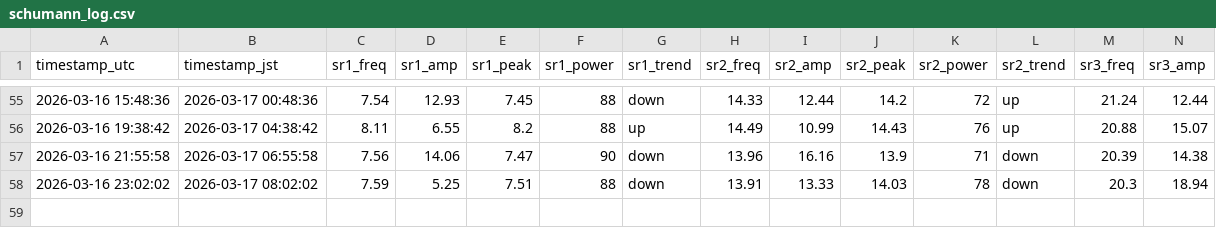
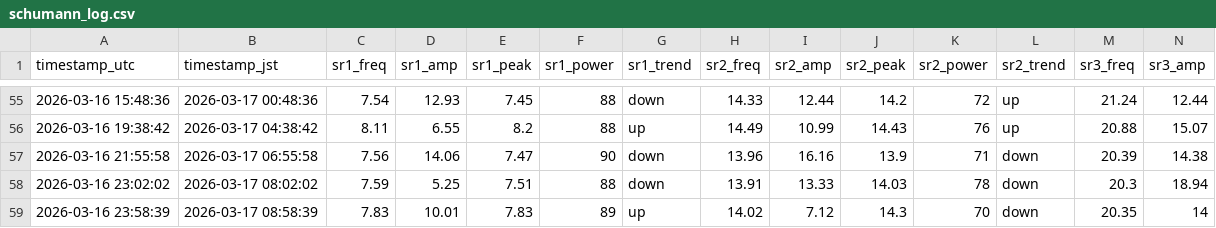
Before and after one commit to mitsulow/schumann-monitor, a CSV file: data/schumann_log.csv, drawn as a sheet; only a part is shown, gaps mark what is left out; rows hold the shown columns only; the diff names each change by its address in the sheet, - before the commit and + after, or states it on an @@ line.

Commit message:
📡 2026-03-16 23:58 UTC

```diff
--- a/data/schumann_log.csv
+++ b/data/schumann_log.csv
+row 59: 2026-03-16 23:58:39 | 2026-03-17 08:58:39 | 7.83 | 10.01 | 7.83 | 89 | up | 14.02 | 7.12 | 14.3 | 70 | down | 20.35 | 14
```
